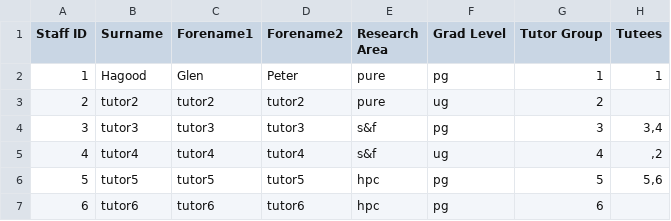
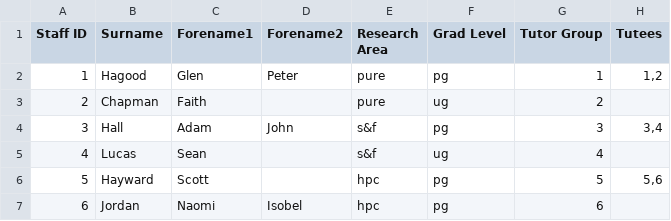
Before and after one commit to RedPandaDev/team4DQS, a CSV file: Tutor.csv, drawn as a sheet.

Commit message:
Added proper tutor names

```diff
--- a/Tutor.csv
+++ b/Tutor.csv
@@ -1,7 +1,7 @@
 Staff ID,Surname,Forename1,Forename2,Research Area,Grad Level,Tutor Group,Tutees
-1,Hagood,Glen,Peter,pure,pg,1,1
-2,tutor2,tutor2,tutor2,pure,ug,2,
-3,tutor3,tutor3,tutor3,s&f,pg,3,"3,4"
-4,tutor4,tutor4,tutor4,s&f,ug,4,",2"
-5,tutor5,tutor5,tutor5,hpc,pg,5,"5,6"
-6,tutor6,tutor6,tutor6,hpc,pg,6,
+1,Hagood,Glen,Peter,pure,pg,1,"1,2"
+2,Chapman,Faith,,pure,ug,2,
+3,Hall,Adam,John,s&f,pg,3,"3,4"
+4,Lucas,Sean,,s&f,ug,4,
+5,Hayward,Scott,,hpc,pg,5,"5,6"
+6,Jordan,Naomi,Isobel,hpc,pg,6,
```
